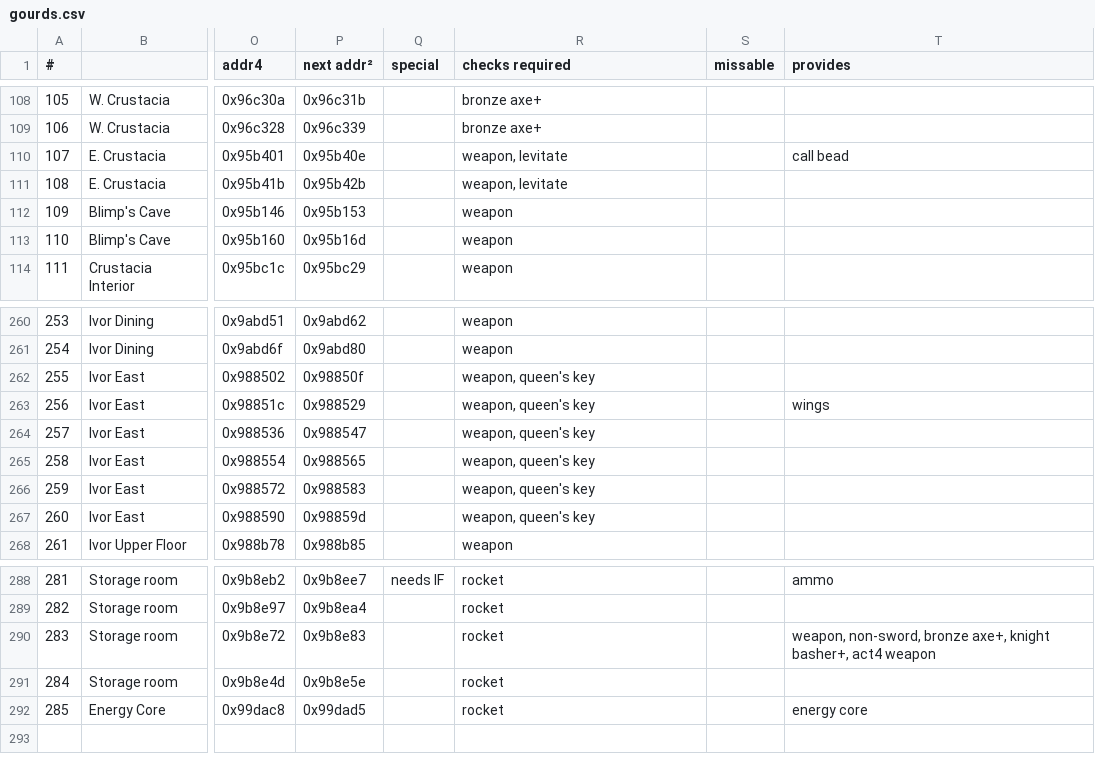
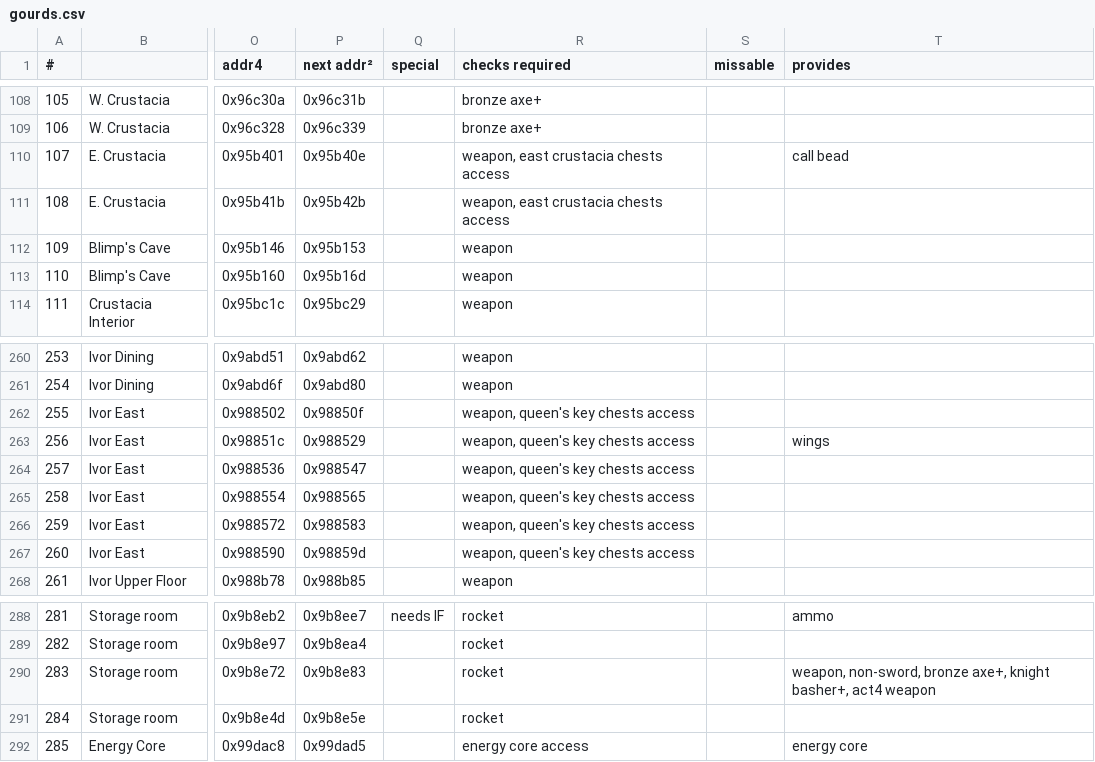
Before and after one commit to black-sliver/evermizer, a CSV file: gourds.csv, drawn as a sheet; only a part is shown, gaps mark what is left out; the diff names each change by its address in the sheet, - before the commit and + after, or states it on an @@ line.

```diff
--- a/gourds.csv
+++ b/gourds.csv
-R110:R111 (checks required): weapon, levitate
+R110:R111 (checks required): weapon, east crustacia chests access
-R262:R267 (checks required): weapon, queen's key
+R262:R267 (checks required): weapon, queen's key chests access
-R292 (checks required): rocket
+R292 (checks required): energy core access
```
Also changed, not shown: 5 other files.
